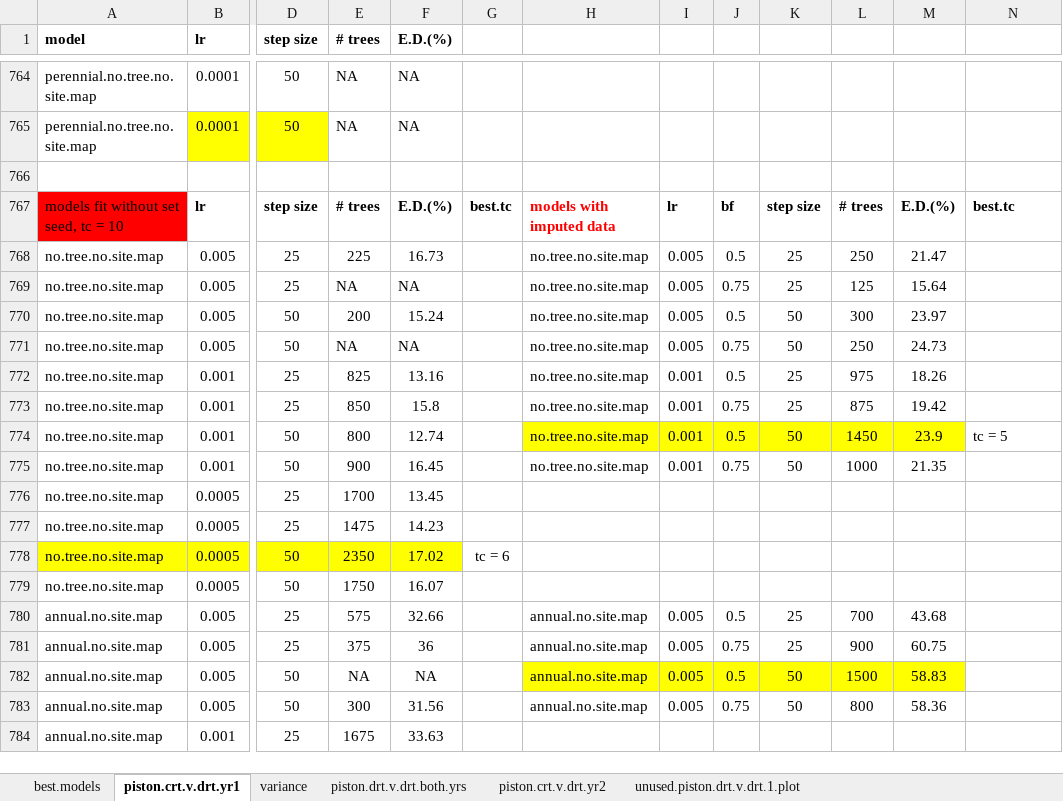
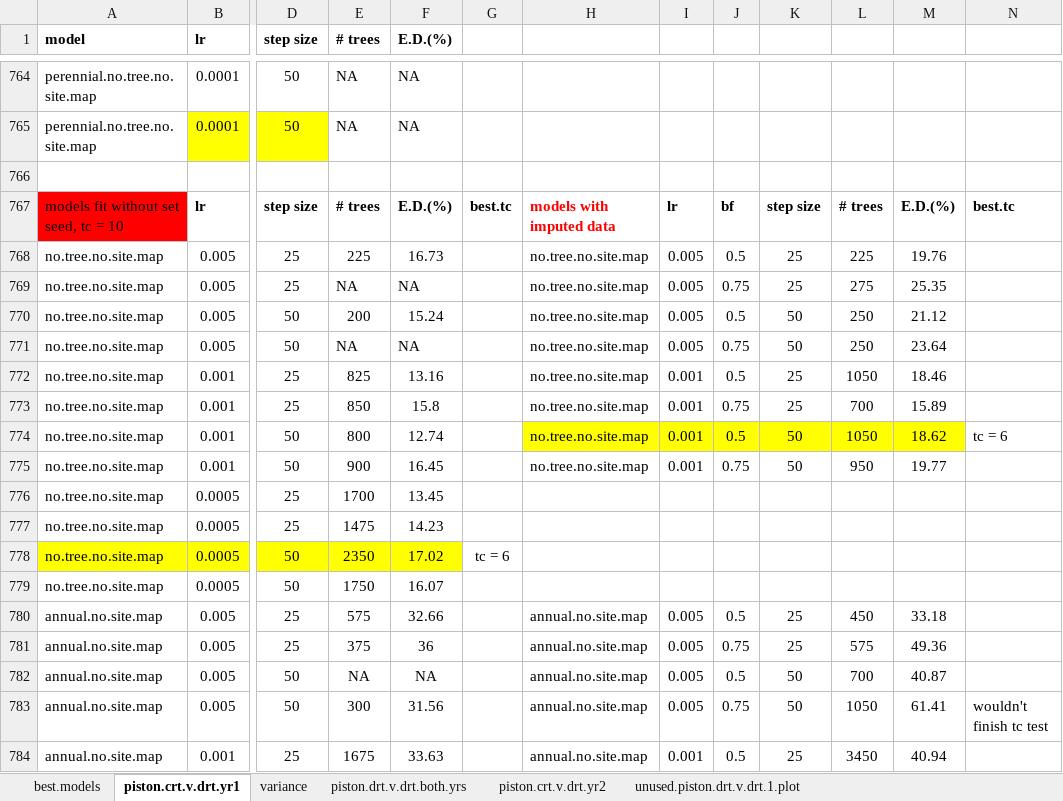
Before and after one commit to sjworthy/Drought.Traits, an Excel workbook: model.specs.xlsx, sheet piston.crt.v.drt.yr1, drawn as a sheet; only a part is shown, gaps mark what is left out; values as stored, in another font and other column widths than the file's, no borders; the diff covers the shown part only; the diff names each change by its address in the sheet, - before the commit and + after, or states it on an @@ line.

```diff
--- a/model.specs.xlsx (sheet piston.crt.v.drt.yr1)
+++ b/model.specs.xlsx (sheet piston.crt.v.drt.yr1)
-L768: 250
+L768: 225
-M768: 21.47
+M768: 19.76
-L769: 125
+L769: 275
-M769: 15.64
+M769: 25.35
-L770: 300
+L770: 250
-M770: 23.97
+M770: 21.12
-M771: 24.73
+M771: 23.64
-L772: 975
+L772: 1050
-M772: 18.26
+M772: 18.46
-L773: 875
+L773: 700
-M773: 19.42
+M773: 15.89
-L774: 1450
+L774: 1050
-M774: 23.9
+M774: 18.62
-N774: tc = 5
+N774: tc = 6
-L775: 1000
+L775: 950
-M775: 21.35
+M775: 19.77
-L780: 700
+L780: 450
-M780: 43.68
+M780: 33.18
-L781: 900
+L781: 575
-M781: 60.75
+M781: 49.36
-H782:M782 fill: #FFFF00
+H782:M782 fill: none
-L782: 1500
+L782: 700
-M782: 58.83
+M782: 40.87
-L783: 800
+L783: 1050
-M783: 58.36
+M783: 61.41
-N783: (empty)
+N783: wouldn't finish tc test
-H784: (empty)
+H784: annual.no.site.map
-I784: (empty)
+I784: 0.001
-J784: (empty)
+J784: 0.5
-K784: (empty)
+K784: 25
-L784: (empty)
+L784: 3450
-M784: (empty)
+M784: 40.94
```
Also changed, not shown: 95 edited cells and cell formats elsewhere in this sheet, sheet piston.drt.v.drt.both.yrs, sheet piston.crt.v.drt.yr2, 25 other files.
